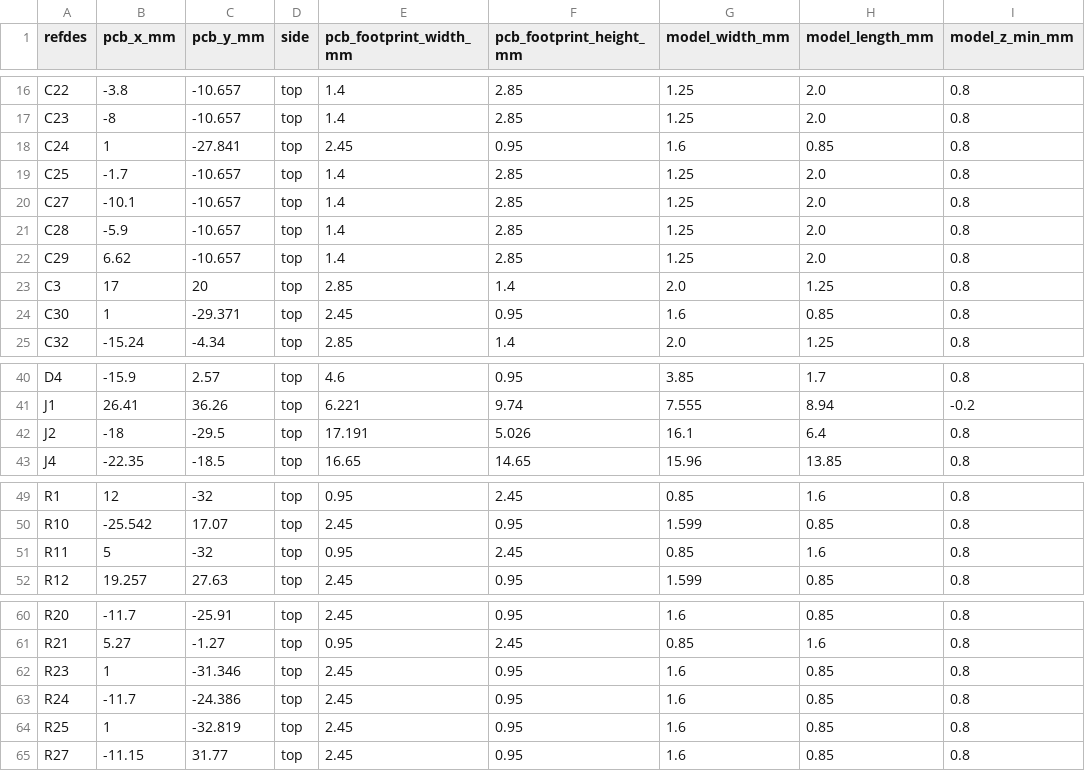
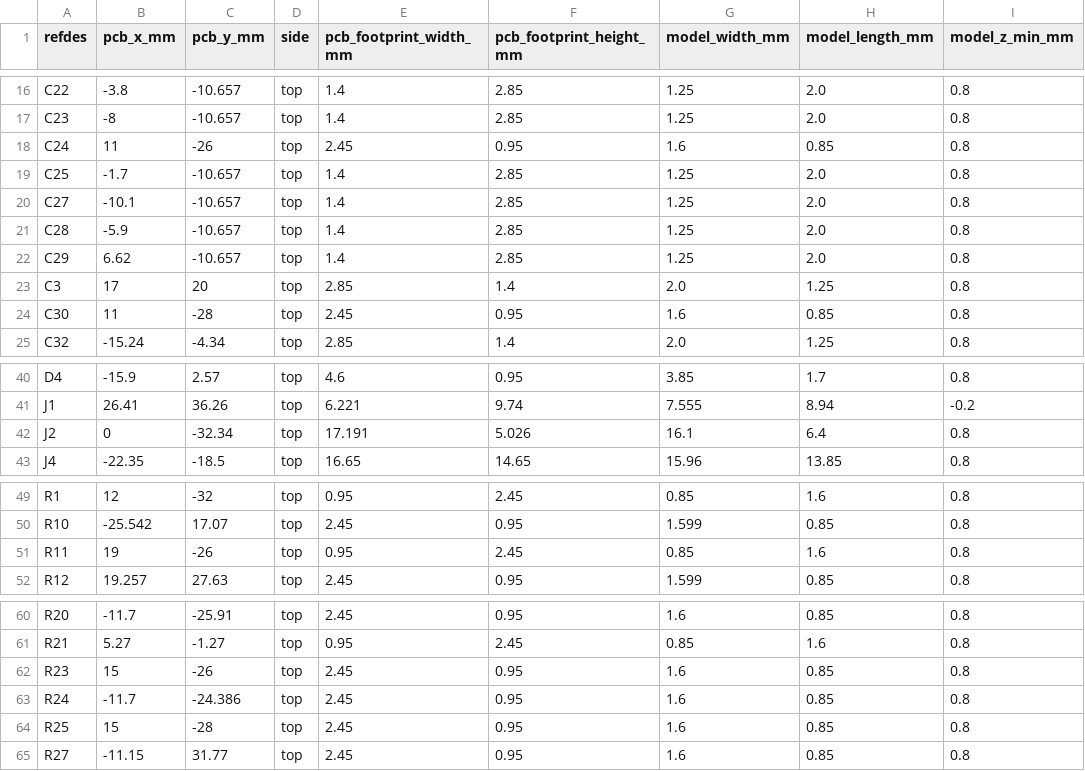
Before and after one commit to rushabhcodes/ESP32-E-Reader, a CSV file: assets/enclosure/component-inventory.csv, drawn as a sheet; only a part is shown, gaps mark what is left out; the diff names each change by its address in the sheet, - before the commit and + after, or states it on an @@ line.

```diff
--- a/assets/enclosure/component-inventory.csv
+++ b/assets/enclosure/component-inventory.csv
-B18 (pcb_x_mm): 1
+B18 (pcb_x_mm): 11
-C18 (pcb_y_mm): -27.841
+C18 (pcb_y_mm): -26
-B24 (pcb_x_mm): 1
+B24 (pcb_x_mm): 11
-C24 (pcb_y_mm): -29.371
+C24 (pcb_y_mm): -28
-B42 (pcb_x_mm): -18
+B42 (pcb_x_mm): 0
-C42 (pcb_y_mm): -29.5
+C42 (pcb_y_mm): -32.34
-B51 (pcb_x_mm): 5
+B51 (pcb_x_mm): 19
-C51 (pcb_y_mm): -32
+C51 (pcb_y_mm): -26
-B62 (pcb_x_mm): 1
+B62 (pcb_x_mm): 15
-C62 (pcb_y_mm): -31.346
+C62 (pcb_y_mm): -26
-B64 (pcb_x_mm): 1
+B64 (pcb_x_mm): 15
-C64 (pcb_y_mm): -32.819
+C64 (pcb_y_mm): -28
```
Also changed, not shown: assets/enclosure/component-envelopes.csv, 29 other files.
